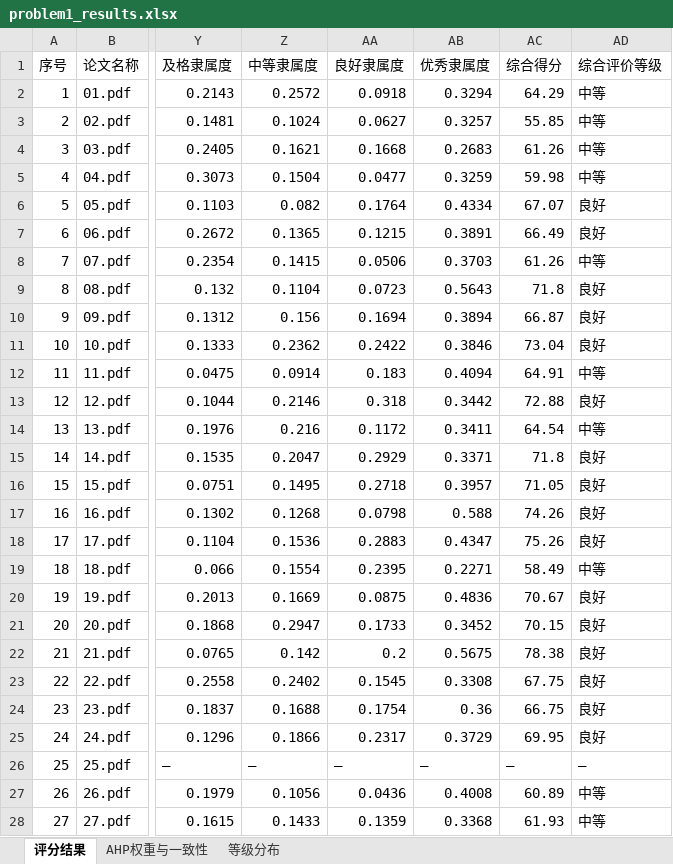
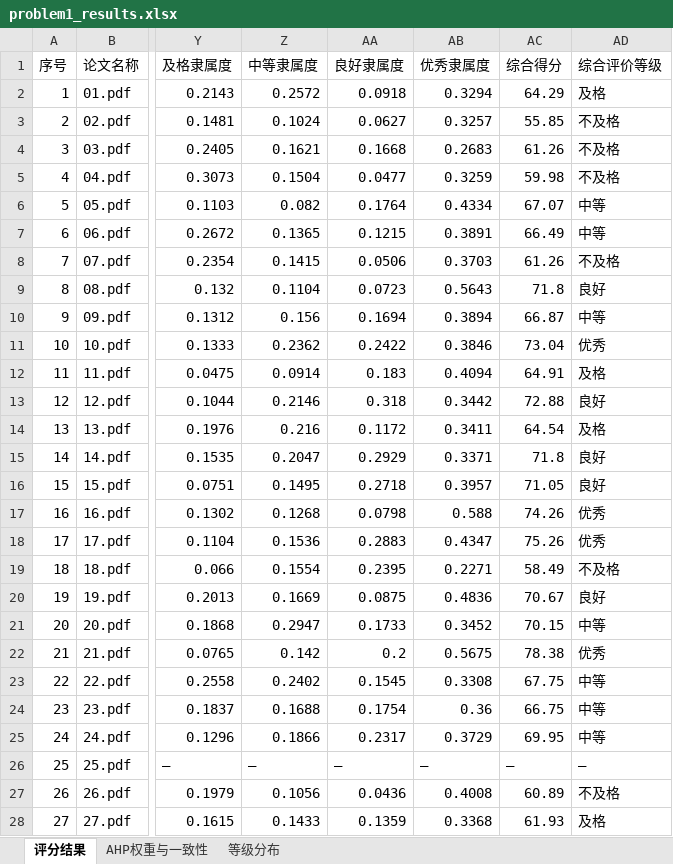
Before and after one commit to Eureka-ka/miniature-octo-potato, an Excel workbook: output/problem1_results.xlsx, sheet 评分结果, drawn as a sheet; only a part is shown, gaps mark what is left out; values as stored, in another font and other column widths than the file's, no cell formats; the diff covers the shown part only; the diff names each change by its address in the sheet, - before the commit and + after, or states it on an @@ line.

```diff
--- a/output/problem1_results.xlsx (sheet 评分结果)
+++ b/output/problem1_results.xlsx (sheet 评分结果)
-AD2 (综合评价等级): 中等
+AD2 (综合评价等级): 及格
-AD3:AD5 (综合评价等级): 中等
+AD3:AD5 (综合评价等级): 不及格
-AD6:AD7 (综合评价等级): 良好
+AD6:AD7 (综合评价等级): 中等
-AD8 (综合评价等级): 中等
+AD8 (综合评价等级): 不及格
-AD10 (综合评价等级): 良好
+AD10 (综合评价等级): 中等
-AD11 (综合评价等级): 良好
+AD11 (综合评价等级): 优秀
-AD12 (综合评价等级): 中等
+AD12 (综合评价等级): 及格
-AD14 (综合评价等级): 中等
+AD14 (综合评价等级): 及格
-AD17:AD18 (综合评价等级): 良好
+AD17:AD18 (综合评价等级): 优秀
-AD19 (综合评价等级): 中等
+AD19 (综合评价等级): 不及格
-AD21 (综合评价等级): 良好
+AD21 (综合评价等级): 中等
-AD22 (综合评价等级): 良好
+AD22 (综合评价等级): 优秀
-AD23:AD25 (综合评价等级): 良好
+AD23:AD25 (综合评价等级): 中等
-AD27 (综合评价等级): 中等
+AD27 (综合评价等级): 不及格
-AD28 (综合评价等级): 中等
+AD28 (综合评价等级): 及格
```
Also changed, not shown: 3 edited cells elsewhere in this sheet, sheet 等级分布, cell formats, output/problem2_features.xlsx, output/problem2_stats.xlsx, 10 other files.
